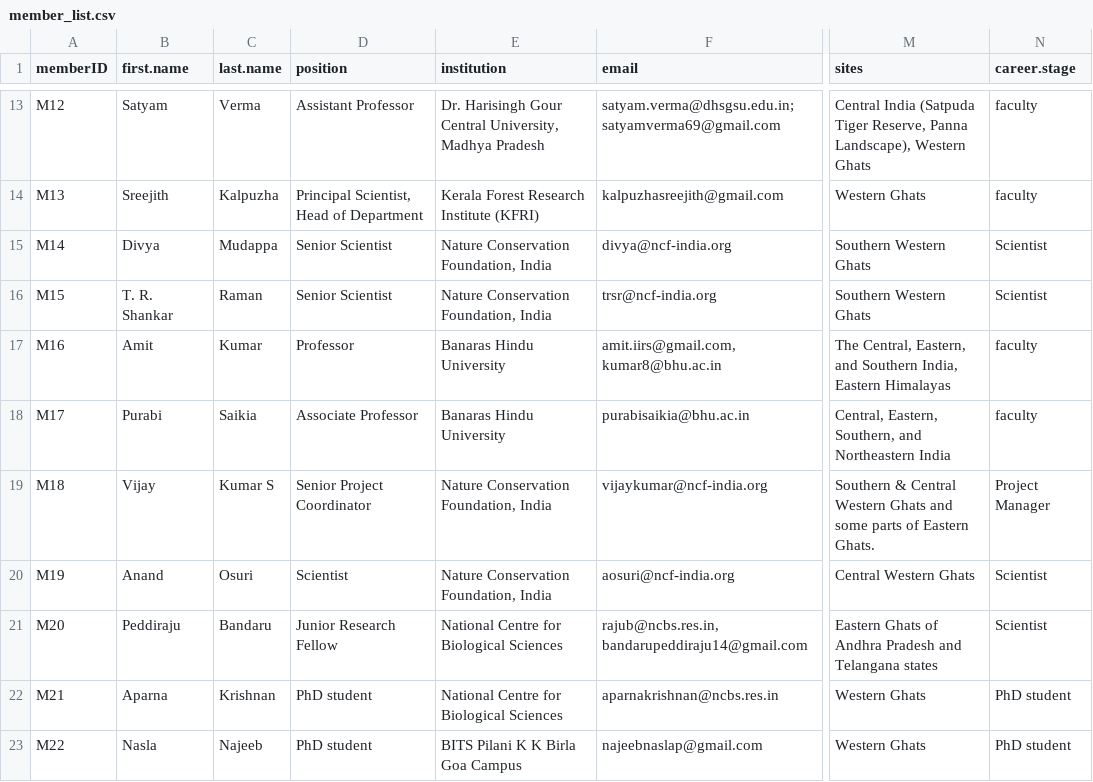
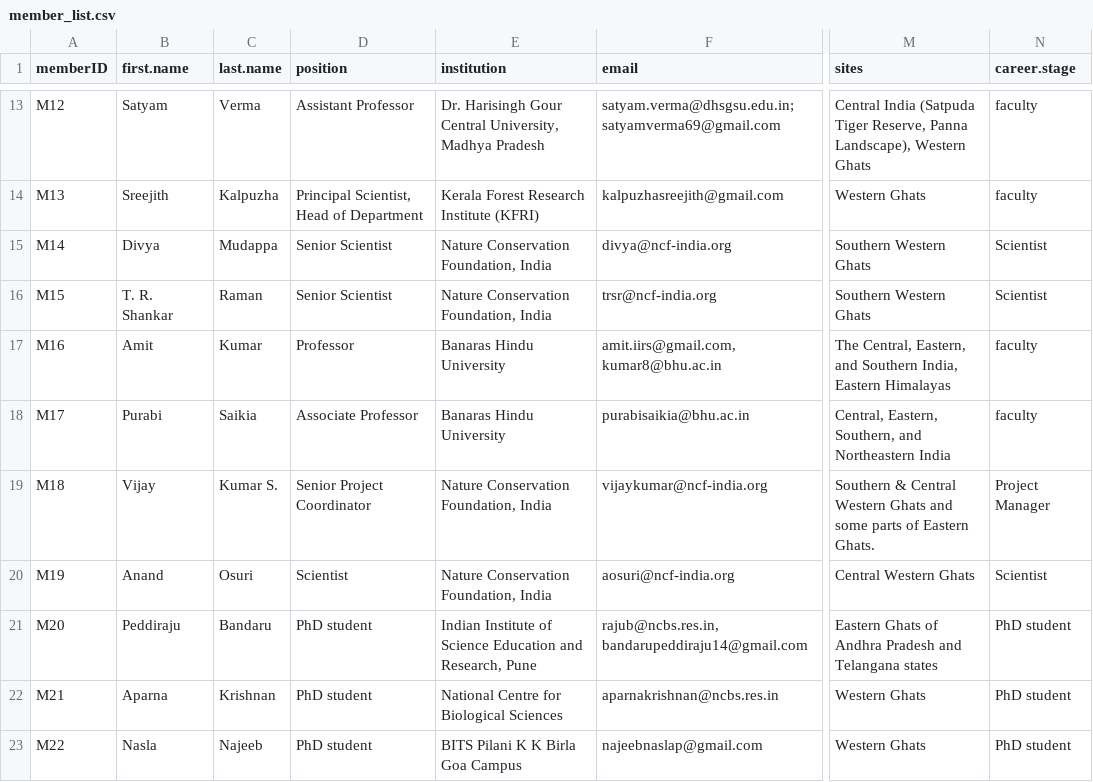
Before and after one commit to India-INvenTree/members, a CSV file: files/member_list.csv, drawn as a sheet; only a part is shown, gaps mark what is left out; the diff covers the shown part only; the diff names each change by its address in the sheet, - before the commit and + after, or states it on an @@ line.

Commit message:
Error check in all member profiles

```diff
--- a/files/member_list.csv
+++ b/files/member_list.csv
-C19 (last.name): Kumar S
+C19 (last.name): Kumar S.
-D21 (position): Junior Research Fellow
+D21 (position): PhD student
-E21 (institution): National Centre for Biological Sciences
+E21 (institution): Indian Institute of Science Education and Research, Pune
-N21 (career.stage): Scientist
+N21 (career.stage): PhD student
```
Also changed, not shown: 5 edited cells elsewhere in this file, 19 other files.
